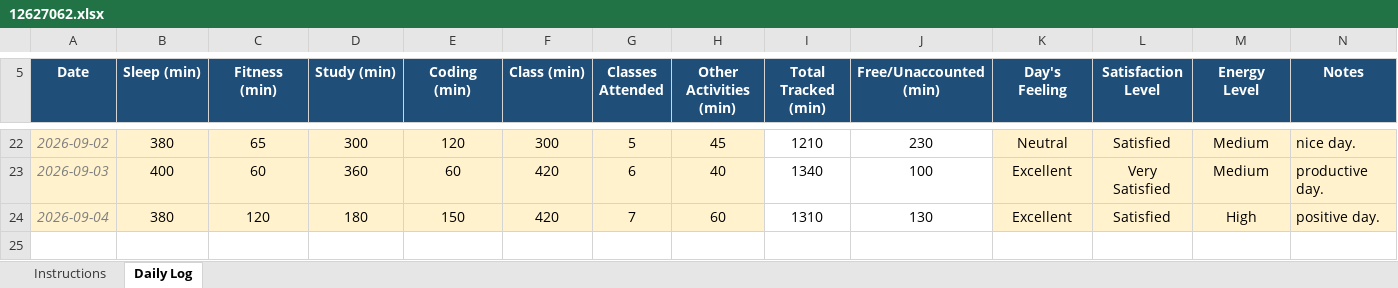
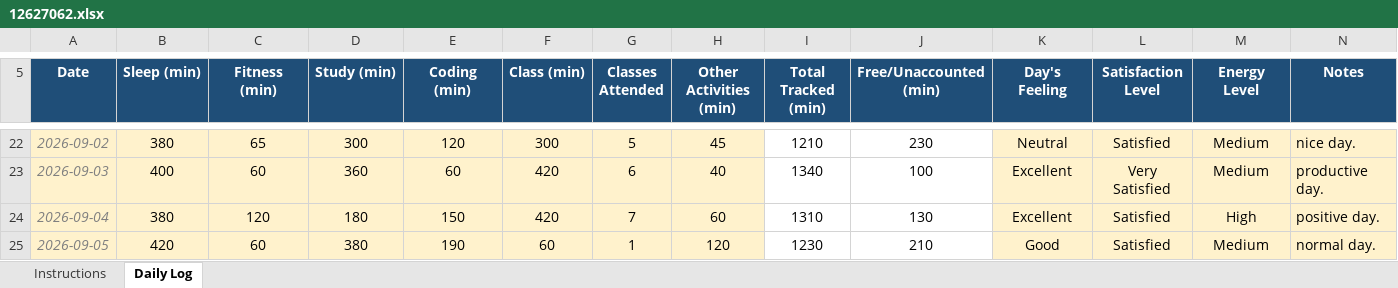
Before and after one commit to sushmabth23-ctrl/CAP-776, an Excel workbook: 12627062.xlsx, sheet Daily Log, drawn as a sheet; only a part is shown, gaps mark what is left out; values as stored, in another font and other column widths than the file's, no borders; conditional formats not drawn; the diff names each change by its address in the sheet, - before the commit and + after, or states it on an @@ line.

Commit message:
Add files via upload

```diff
--- a/12627062.xlsx (sheet Daily Log)
+++ b/12627062.xlsx (sheet Daily Log)
+row 25: 2026-09-05 | 420 | 60 | 380 | 190 | 60 | 1 | 120 | 1230 | 210 | Good | Satisfied | Medium | normal day.
```
